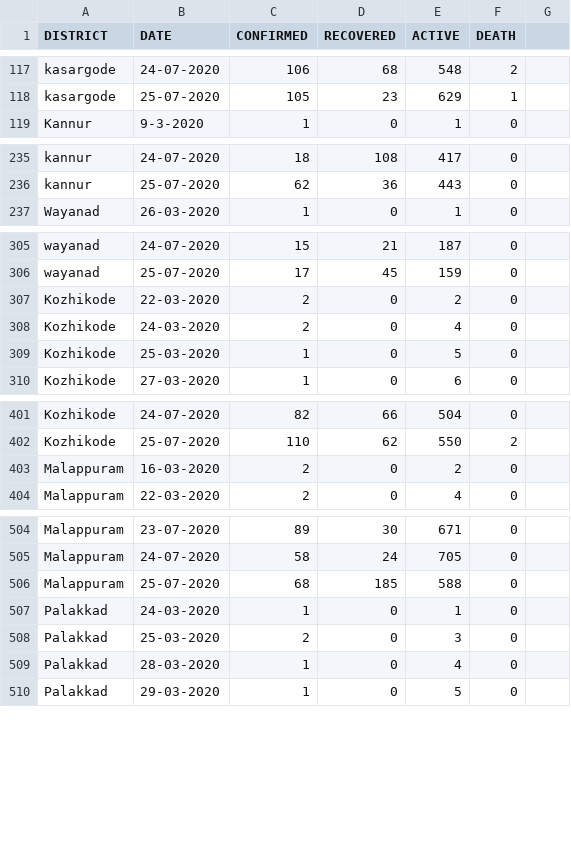
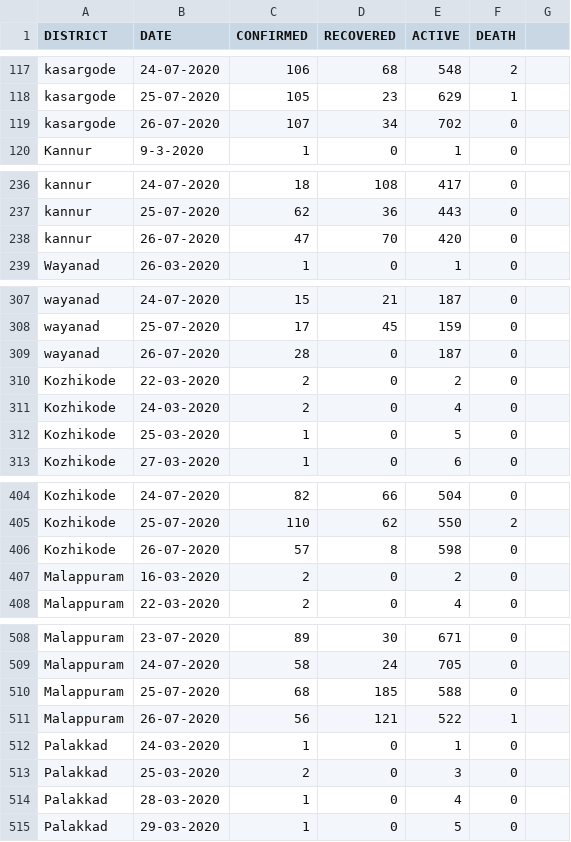
Before and after one commit to gokulrejith/COVID-Dashboard-1, a CSV file: DistrictDatewise.csv, drawn as a sheet; only a part is shown, gaps mark what is left out; the diff covers the shown part only.

Commit message:
Update DistrictDatewise.csv

```diff
--- a/DistrictDatewise.csv
+++ b/DistrictDatewise.csv
@@ -118,2 +118,3 @@ kasargode,24-07-2020,106,68,548,2
 kasargode,25-07-2020,105,23,629,1
+kasargode,26-07-2020,107,34,702,0
 Kannur,9-3-2020,1,0,1,0
@@ -236,2 +237,3 @@ kannur,24-07-2020,18,108,417,0
 kannur,25-07-2020,62,36,443,0
+kannur,26-07-2020,47,70,420,0
 Wayanad,26-03-2020,1,0,1,0
@@ -306,2 +308,3 @@ wayanad,24-07-2020,15,21,187,0
 wayanad,25-07-2020,17,45,159,0
+wayanad,26-07-2020,28,0,187,0
 Kozhikode,22-03-2020,2,0,2,0
@@ -402,2 +405,3 @@ Kozhikode,24-07-2020,82,66,504,0
 Kozhikode,25-07-2020,110,62,550,2
+Kozhikode,26-07-2020,57,8,598,0
 Malappuram,16-03-2020,2,0,2,0
@@ -506,2 +510,3 @@ Malappuram,24-07-2020,58,24,705,0
 Malappuram,25-07-2020,68,185,588,0
+Malappuram,26-07-2020,56,121,522,1
 Palakkad,24-03-2020,1,0,1,0
```
Also changed, not shown: 9 added rows elsewhere in this file.
